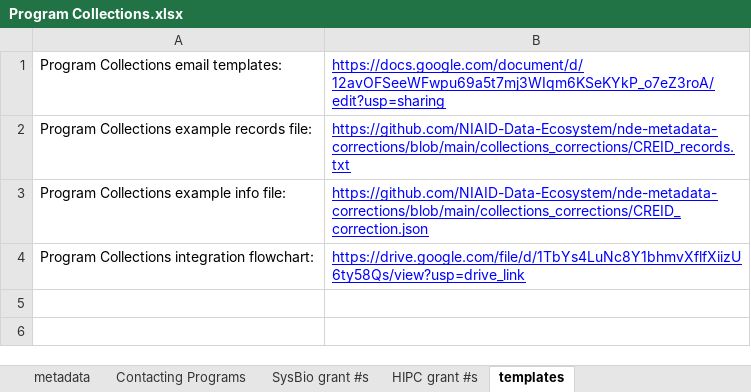
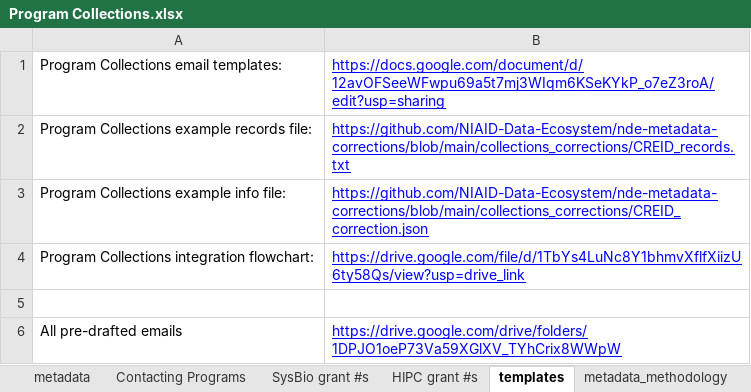
Before and after one commit to NIAID-Data-Ecosystem/nde_research, an Excel workbook: program_collections_generator/data/Program Collections.xlsx, sheet templates, drawn as a sheet; values as stored, in another font and other column widths than the file's, no borders; the diff names each change by its address in the sheet, - before the commit and + after, or states it on an @@ line.

```diff
--- a/program_collections_generator/data/Program Collections.xlsx (sheet templates)
+++ b/program_collections_generator/data/Program Collections.xlsx (sheet templates)
+sheet tab: metadata_methodology
+row 5: (empty)
+row 6: All pre-drafted emails | https://drive.google.com/drive/folders/1DPJO1oeP73Va59XGlXV_TYhCrix8WWpW
```
Also changed, not shown: sheet metadata, sheet Contacting Programs, sheet HIPC grant #s, 2 other files.
